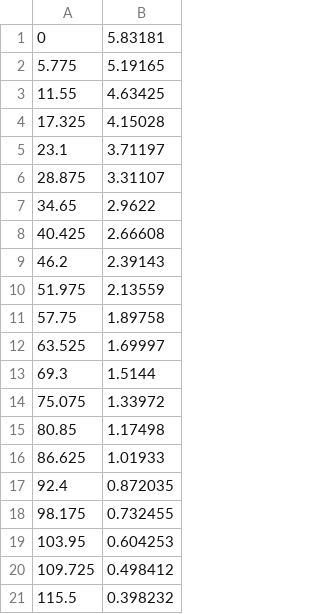
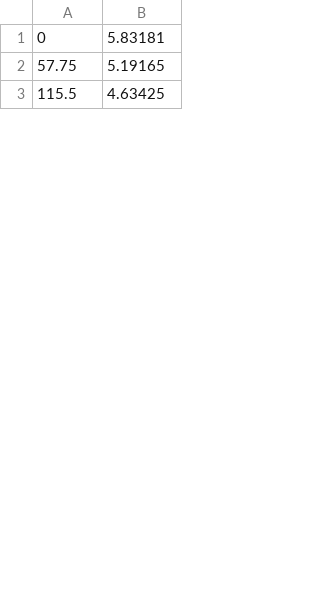
Before and after one commit to kyamagis/42_2nd_circle, a CSV file: mod1/WallWeight.csv, drawn as a sheet; only a part is shown; the diff covers the shown part only.

```diff
--- a/mod1/WallWeight.csv
+++ b/mod1/WallWeight.csv
@@ -1,21 +1,3 @@
 0, 5.83181
-5.775, 5.19165
-11.55, 4.63425
-17.325, 4.15028
-23.1, 3.71197
-28.875, 3.31107
-34.65, 2.9622
-40.425, 2.66608
-46.2, 2.39143
-51.975, 2.13559
-57.75, 1.89758
-63.525, 1.69997
-69.3, 1.5144
-75.075, 1.33972
-80.85, 1.17498
-86.625, 1.01933
-92.4, 0.872035
-98.175, 0.732455
-103.95, 0.604253
-109.725, 0.498412
-115.5, 0.398232
+57.75, 5.19165
+115.5, 4.63425
```
Also changed, not shown: 26 added rows and 8 removed rows elsewhere in this file, 13 other files.
